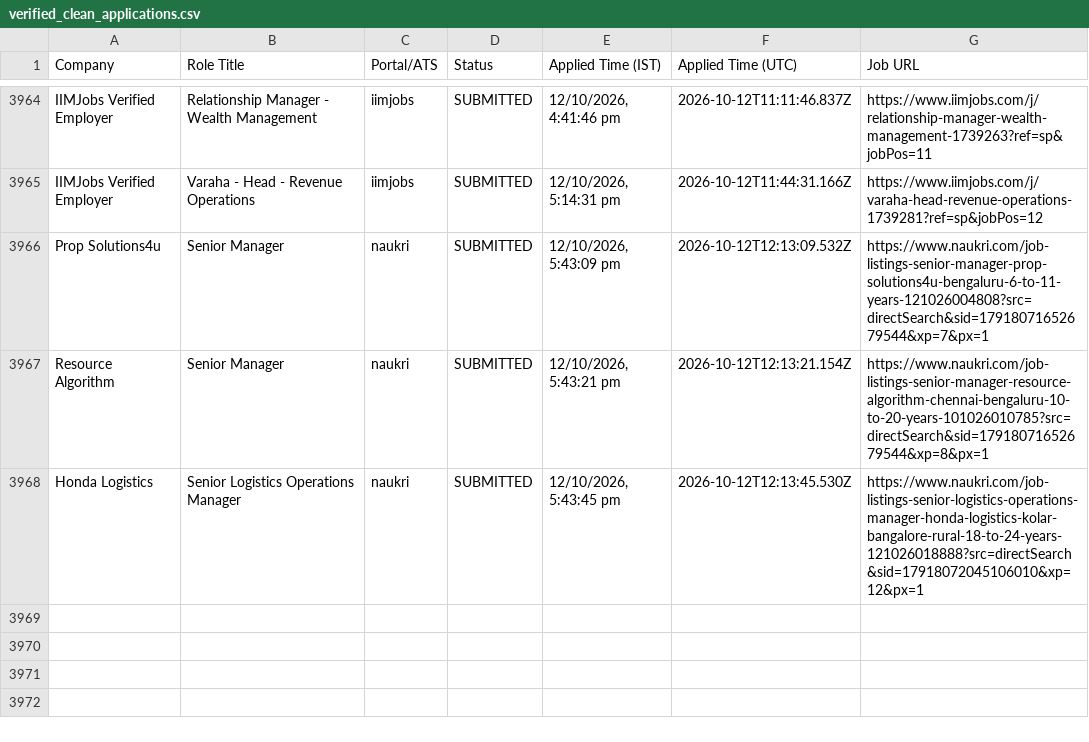
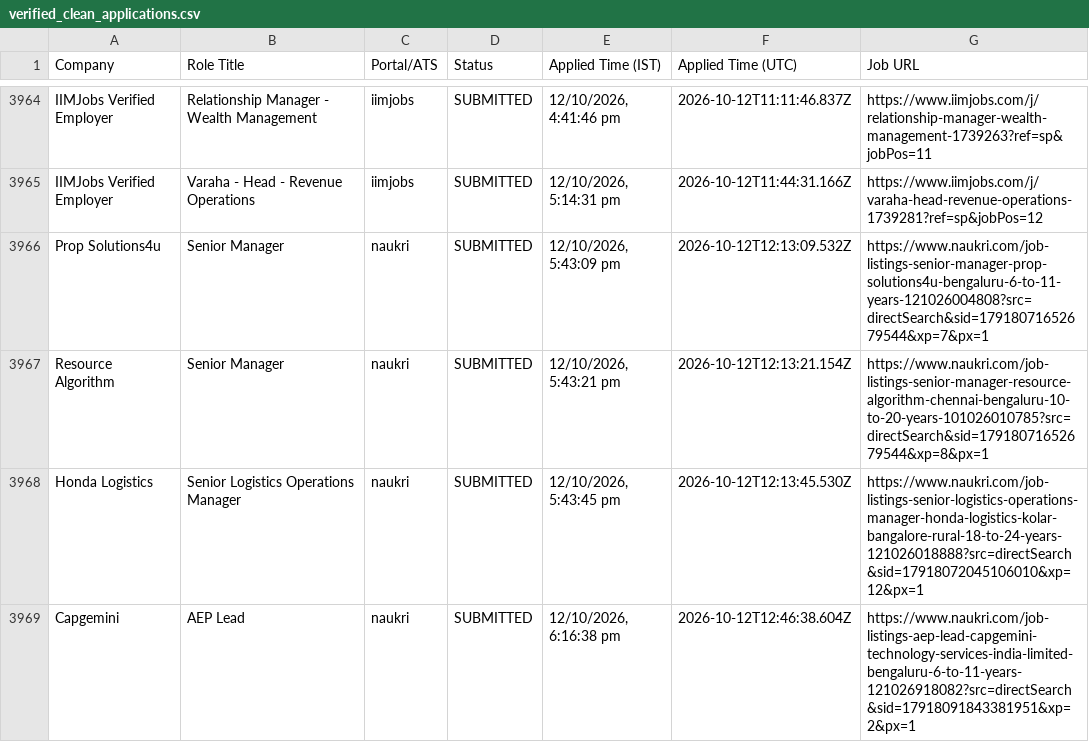
Before and after one commit to sandeepramaswamykashyap-coder/job-search-agent, a CSV file: verified_clean_applications.csv, drawn as a sheet; only a part is shown, gaps mark what is left out; the diff names each change by its address in the sheet, - before the commit and + after, or states it on an @@ line.

```diff
--- a/verified_clean_applications.csv
+++ b/verified_clean_applications.csv
+row 3969: Capgemini | AEP Lead | naukri | SUBMITTED | 12/10/2026, 6:16:38 pm | 2026-10-12T12:46:38.604Z | https://www.naukri.com/job-listings-aep-lead-capgemini-technology-services-india-limited-bengaluru-6-to-11-years-121026918082?src=directSearch&sid=17918091843381951&xp=2&px=1
```
Also changed, not shown: consolidated_applications_master.csv, 3 other files.
